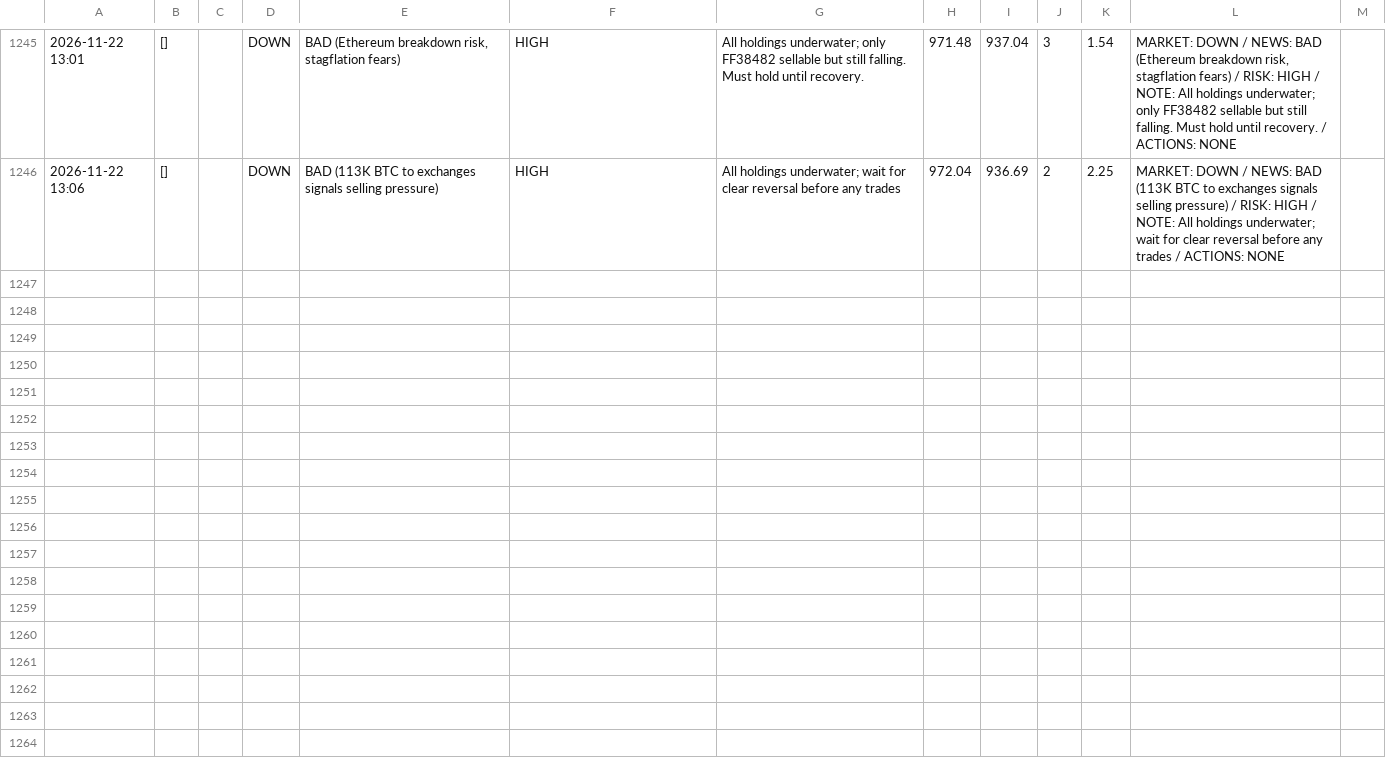
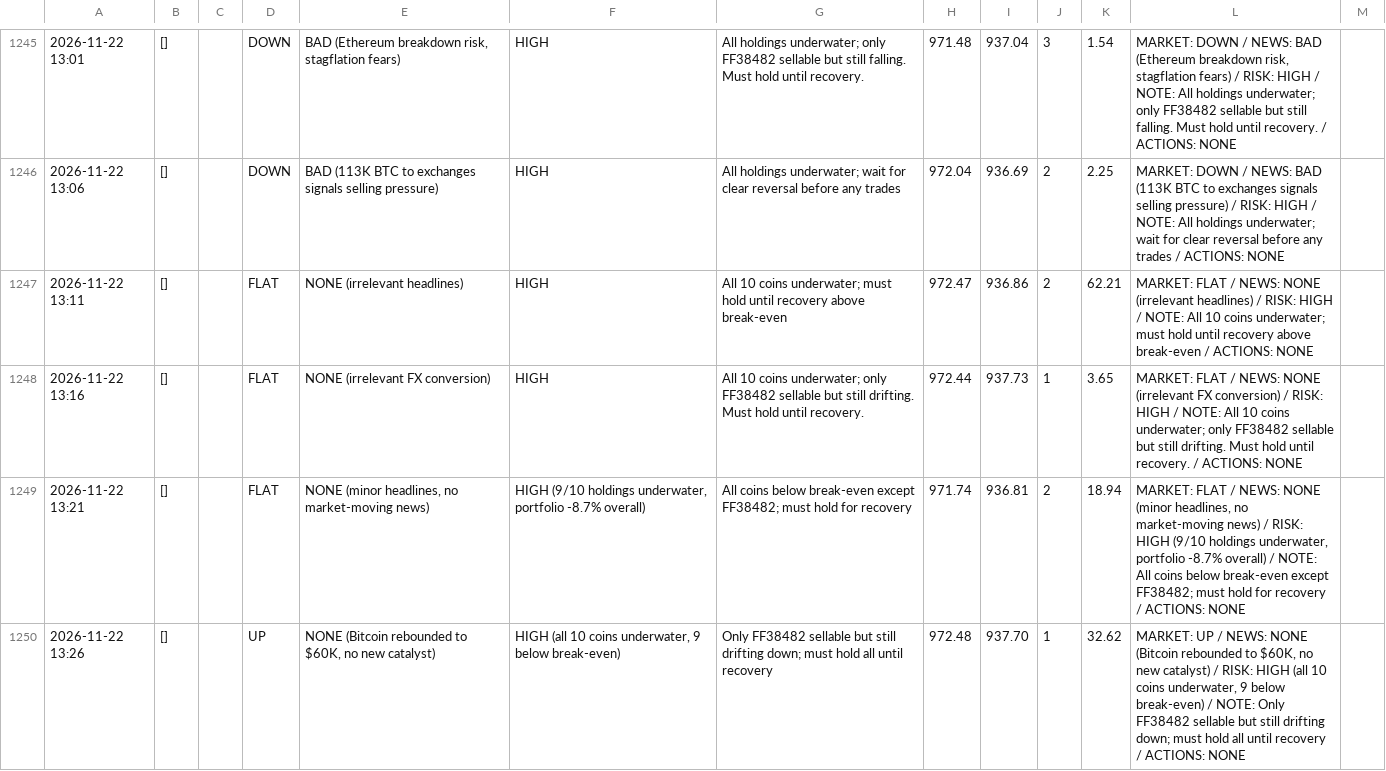
Before and after one commit to osofat100-cmyk/Machine-, a CSV file: crypto/answers_1m_every5_v4b_ultrafast.csv, drawn as a sheet; only a part is shown, gaps mark what is left out; the diff covers the shown part only; the diff names each change by its address in the sheet, - before the commit and + after, or states it on an @@ line.

```diff
--- a/crypto/answers_1m_every5_v4b_ultrafast.csv
+++ b/crypto/answers_1m_every5_v4b_ultrafast.csv
+row 1247: 2026-11-22 13:11 | [] |  | FLAT | NONE (irrelevant headlines) | HIGH | All 10 coins underwater; must hold until recovery above break-even | 972.47 | 936.86 | 2 | 62.21 | MARKET: FLAT / NEWS: NONE (irrelevant headlines) / RISK: HIGH / NOTE: All 10 coins underwater; must hold until recovery above break-even / ACTIONS: NONE
+row 1248: 2026-11-22 13:16 | [] |  | FLAT | NONE (irrelevant FX conversion) | HIGH | All 10 coins underwater; only FF38482 sellable but still drifting. Must hold until recovery. | 972.44 | 937.73 | 1 | 3.65 | MARKET: FLAT / NEWS: NONE (irrelevant FX conversion) / RISK: HIGH / NOTE: All 10 coins underwater; only FF38482 sellable but still drifting. Must hold until recovery. / ACTIONS: NONE
+row 1249: 2026-11-22 13:21 | [] |  | FLAT | NONE (minor headlines, no market-moving news) | HIGH (9/10 holdings underwater, portfolio -8.7% overall) | All coins below break-even except FF38482; must hold for recovery | 971.74 | 936.81 | 2 | 18.94 | MARKET: FLAT / NEWS: NONE (minor headlines, no market-moving news) / RISK: HIGH (9/10 holdings underwater, portfolio -8.7% overall) / NOTE: All coins below break-even except FF38482; must hold for recovery / ACTIONS: NONE
+row 1250: 2026-11-22 13:26 | [] |  | UP | NONE (Bitcoin rebounded to $60K, no new catalyst) | HIGH (all 10 coins underwater, 9 below break-even) | Only FF38482 sellable but still drifting down; must hold all until recovery | 972.48 | 937.70 | 1 | 32.62 | MARKET: UP / NEWS: NONE (Bitcoin rebounded to $60K, no new catalyst) / RISK: HIGH (all 10 coins underwater, 9 below break-even) / NOTE: Only FF38482 sellable but still drifting down; must hold all until recovery / ACTIONS: NONE
```
Also changed, not shown: 9 added rows elsewhere in this file, crypto/answers_1m_every4_v4a_ultrafast.csv, crypto/answers_1m_every4_v4b_ultrafast.csv, 18 other files.
